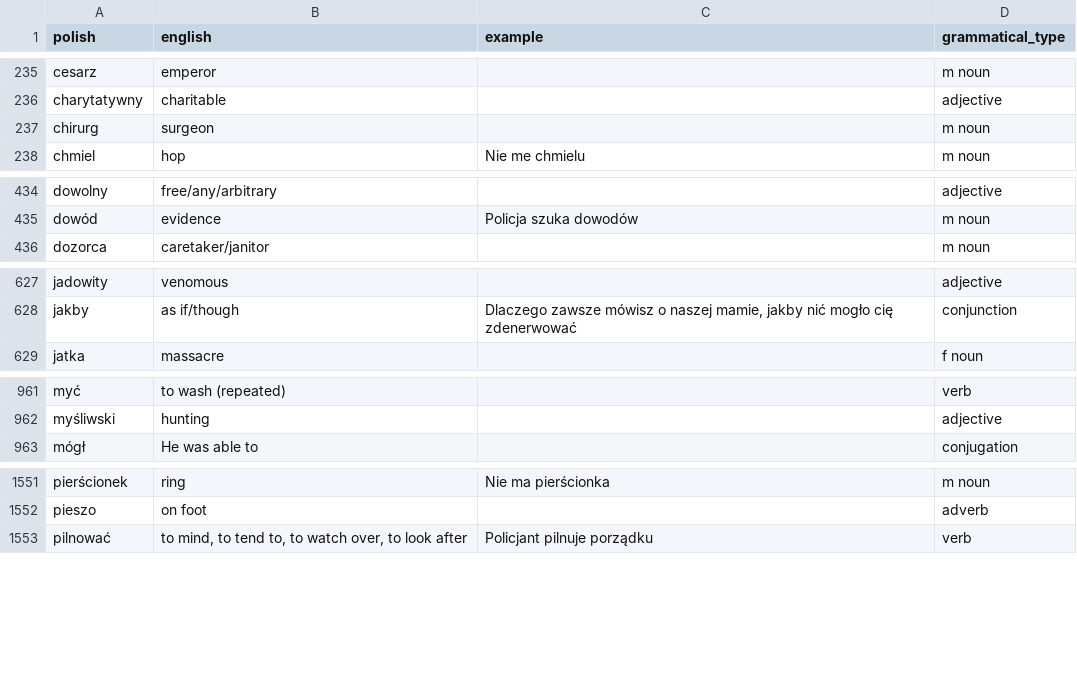
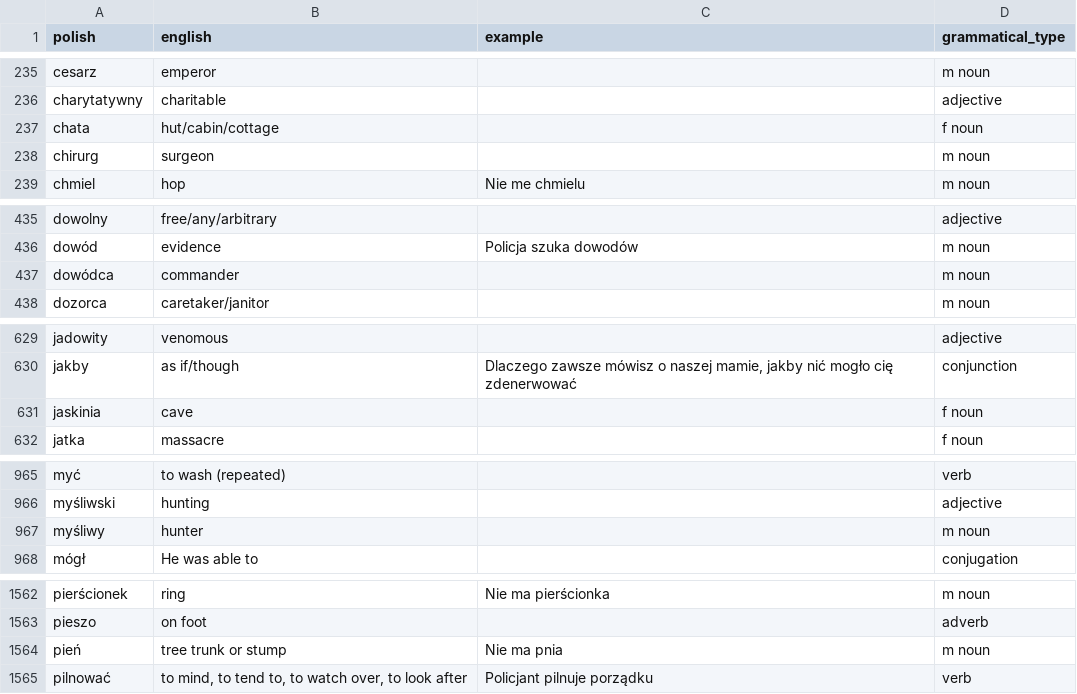
Before and after one commit to nihao2984/memrise-scraper, a CSV file: memrise_database.csv, drawn as a sheet; only a part is shown, gaps mark what is left out; the diff covers the shown part only; the diff names each change by its address in the sheet, - before the commit and + after, or states it on an @@ line.

```diff
--- a/memrise_database.csv
+++ b/memrise_database.csv
+row 237: chata | hut/cabin/cottage |  | f noun
+row 437: dowódca | commander |  | m noun
+row 631: jaskinia | cave |  | f noun
+row 967: myśliwy | hunter |  | m noun
+row 1564: pień | tree trunk or stump | Nie ma pnia | m noun
```
Also changed, not shown: 16 added rows elsewhere in this file, memrise_levels.csv.
